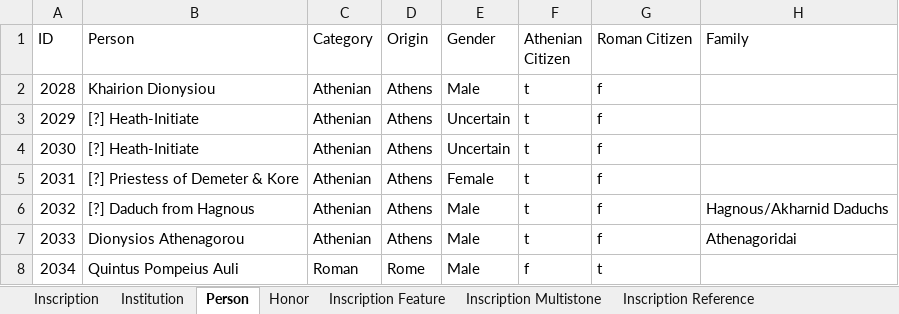
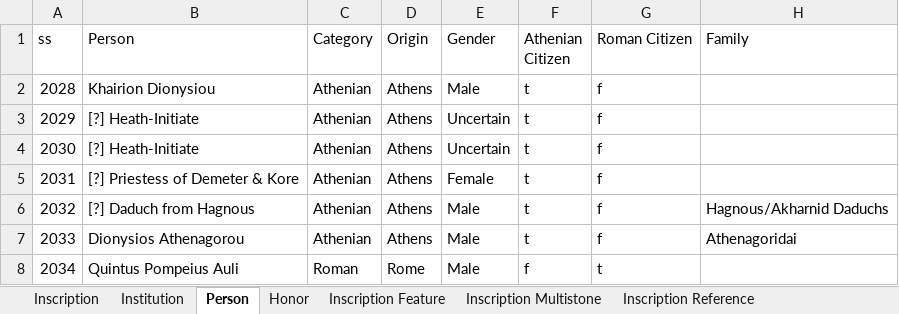
Before and after one commit to thePortus/eleusis-data, an Excel workbook: eleusis_master.xlsx, sheet Person, drawn as a sheet; only a part is shown; values as stored, in another font and other column widths than the file's, no borders; table styles not drawn; the diff names each change by its address in the sheet, - before the commit and + after, or states it on an @@ line.

Commit message:
workbork re-converted to tables

```diff
--- a/eleusis_master.xlsx (sheet Person)
+++ b/eleusis_master.xlsx (sheet Person)
-A1: ID
+A1: ss
```
